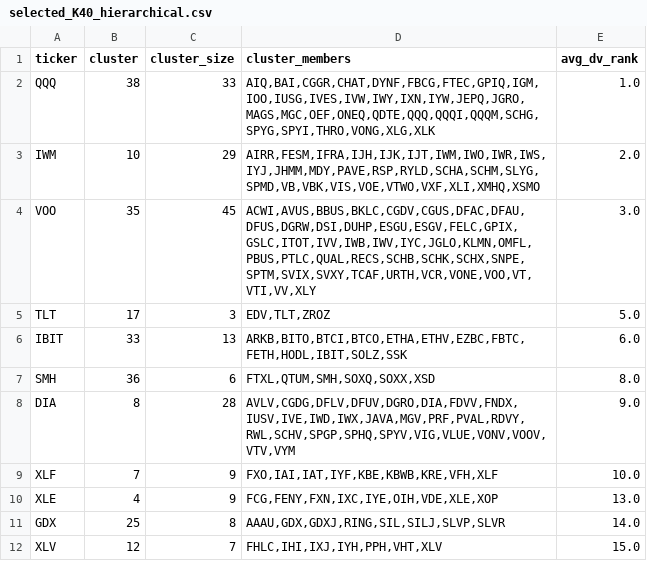
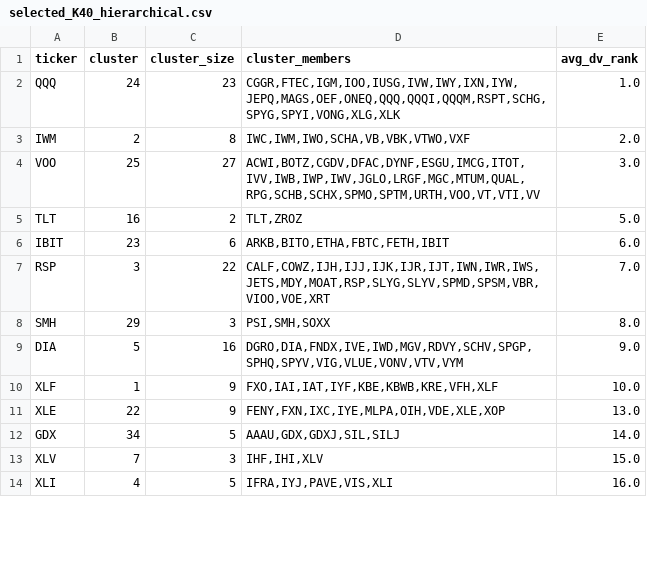
Before and after one commit to feilufang/etf-momentum-monitor, a CSV file: results_corr/selected_K40_hierarchical.csv, drawn as a sheet; only a part is shown; the diff covers the shown part only.

```diff
--- a/results_corr/selected_K40_hierarchical.csv
+++ b/results_corr/selected_K40_hierarchical.csv
@@ -1,12 +1,14 @@
 ticker,cluster,cluster_size,cluster_members,avg_dv_rank
-QQQ,38,33,"AIQ,BAI,CGGR,CHAT,DYNF,FBCG,FTEC,GPIQ,IGM,IOO,IUSG,IVES,IVW,IWY,IXN,IYW,JEPQ,JGRO,MAGS,MGC,OEF,ONEQ,QDTE,QQQ,QQQI,QQQM,SCHG,SPYG,SPYI,THRO,VONG,XLG,XLK",1.0
-IWM,10,29,"AIRR,FESM,IFRA,IJH,IJK,IJT,IWM,IWO,IWR,IWS,IYJ,JHMM,MDY,PAVE,RSP,RYLD,SCHA,SCHM,SLYG,SPMD,VB,VBK,VIS,VOE,VTWO,VXF,XLI,XMHQ,XSMO",2.0
-VOO,35,45,"ACWI,AVUS,BBUS,BKLC,CGDV,CGUS,DFAC,DFAU,DFUS,DGRW,DSI,DUHP,ESGU,ESGV,FELC,GPIX,GSLC,ITOT,IVV,IWB,IWV,IYC,JGLO,KLMN,OMFL,PBUS,PTLC,QUAL,RECS,SCHB,SCHK,SCHX,SNPE,SPTM,SVIX,SVXY,TCAF,URTH,VCR,VONE,VOO,VT,VTI,VV,XLY",3.0
-TLT,17,3,"EDV,TLT,ZROZ",5.0
-IBIT,33,13,"ARKB,BITO,BTCI,BTCO,ETHA,ETHV,EZBC,FBTC,FETH,HODL,IBIT,SOLZ,SSK",6.0
-SMH,36,6,"FTXL,QTUM,SMH,SOXQ,SOXX,XSD",8.0
-DIA,8,28,"AVLV,CGDG,DFLV,DFUV,DGRO,DIA,FDVV,FNDX,IUSV,IVE,IWD,IWX,JAVA,MGV,PRF,PVAL,RDVY,RWL,SCHV,SPGP,SPHQ,SPYV,VIG,VLUE,VONV,VOOV,VTV,VYM",9.0
-XLF,7,9,"FXO,IAI,IAT,IYF,KBE,KBWB,KRE,VFH,XLF",10.0
-XLE,4,9,"FCG,FENY,FXN,IXC,IYE,OIH,VDE,XLE,XOP",13.0
-GDX,25,8,"AAAU,GDX,GDXJ,RING,SIL,SILJ,SLVP,SLVR",14.0
-XLV,12,7,"FHLC,IHI,IXJ,IYH,PPH,VHT,XLV",15.0
+QQQ,24,23,"CGGR,FTEC,IGM,IOO,IUSG,IVW,IWY,IXN,IYW,JEPQ,MAGS,OEF,ONEQ,QQQ,QQQI,QQQM,RSPT,SCHG,SPYG,SPYI,VONG,XLG,XLK",1.0
+IWM,2,8,"IWC,IWM,IWO,SCHA,VB,VBK,VTWO,VXF",2.0
+VOO,25,27,"ACWI,BOTZ,CGDV,DFAC,DYNF,ESGU,IMCG,ITOT,IVV,IWB,IWP,IWV,JGLO,LRGF,MGC,MTUM,QUAL,RPG,SCHB,SCHX,SPMO,SPTM,URTH,VOO,VT,VTI,VV",3.0
+TLT,16,2,"TLT,ZROZ",5.0
+IBIT,23,6,"ARKB,BITO,ETHA,FBTC,FETH,IBIT",6.0
+RSP,3,22,"CALF,COWZ,IJH,IJJ,IJK,IJR,IJT,IWN,IWR,IWS,JETS,MDY,MOAT,RSP,SLYG,SLYV,SPMD,SPSM,VBR,VIOO,VOE,XRT",7.0
+SMH,29,3,"PSI,SMH,SOXX",8.0
+DIA,5,16,"DGRO,DIA,FNDX,IVE,IWD,MGV,RDVY,SCHV,SPGP,SPHQ,SPYV,VIG,VLUE,VONV,VTV,VYM",9.0
+XLF,1,9,"FXO,IAI,IAT,IYF,KBE,KBWB,KRE,VFH,XLF",10.0
+XLE,22,9,"FENY,FXN,IXC,IYE,MLPA,OIH,VDE,XLE,XOP",13.0
+GDX,34,5,"AAAU,GDX,GDXJ,SIL,SILJ",14.0
+XLV,7,3,"IHF,IHI,XLV",15.0
+XLI,4,5,"IFRA,IYJ,PAVE,VIS,XLI",16.0
```
Also changed, not shown: 8 added rows, 10 removed rows and 55 edited cells elsewhere in this file, results_corr/selected_K20_greedy.csv, results_corr/selected_K20_hierarchical.csv, 20 other files.
